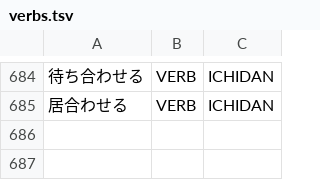
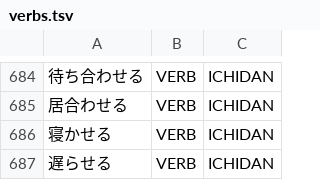
Before and after one commit to libraz/suzume, a TSV file: data/core/verbs.tsv, drawn as a sheet; only a part is shown, gaps mark what is left out; the diff names each change by its address in the sheet, - before the commit and + after, or states it on an @@ line.

Commit message:
feat(analysis): split colloquial contractions and causatives by their grammar
- Add the Kansai formal noun こっ and the assimilated copula ちゃ, which only
  stand beside each other.
- Add the final particle なう and keep it off kana verbs ending the same way.
- Generate the volitional geminate っ before か and accept it as a volitional
  ending wherever う is checked.
- Generate the contracted quotative っ+つー/つっ and reject kana verbs spanning
  a finished predicate before it.
- Add the Chugoku imperative んさい, the held continuative imperative, and
  reject i-adjectives assembled from a predicate and an auxiliary cell.
- Keep the shortened causative-passive さ before a kana subsidiary and stop a
  voice chain from heading a compound verb.
- Drop the fused causative continuative so productive causatives keep their
  boundary, and register the two lexicalized causatives whose base is no verb.
- Require every determiner to have a head and keep a kana stem before a
  final particle from becoming an adjectival noun.
- Keep the bare たらしい suffix off a kana run (あたらしい).

```diff
--- a/data/core/verbs.tsv
+++ b/data/core/verbs.tsv
+row 686: 寝かせる | VERB | ICHIDAN
+row 687: 遅らせる | VERB | ICHIDAN
```
Also changed, not shown: 25 other files.
